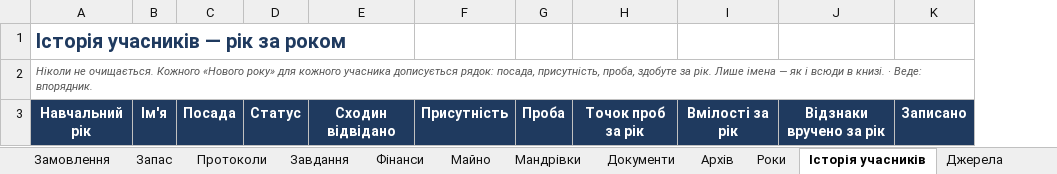
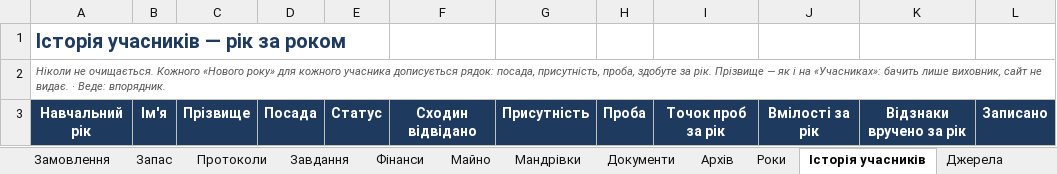
Before and after one commit to gutirky-fi/gutirky-fi.github.io, an Excel workbook: _robota/dokumenty/etap2/KNYHA-HURTKA-pryklad.xlsx, sheet Історія учасників, drawn as a sheet; values as stored, in another font and other column widths than the file's, no borders; the diff names each change by its address in the sheet, - before the commit and + after, or states it on an @@ line.

```diff
--- a/_robota/dokumenty/etap2/KNYHA-HURTKA-pryklad.xlsx (sheet Історія учасників)
+++ b/_robota/dokumenty/etap2/KNYHA-HURTKA-pryklad.xlsx (sheet Історія учасників)
+column C, row 3: Прізвище
-A2: …за рік. Лише імена — як і всюди в книзі. · Веде:…
+A2: …за рік. Прізвище — як і на «Учасниках»: бачить лише виховник, сайт не видає. · Веде:…
```
Also changed, not shown: sheet Учасники, sheet Інструкція, sheet Головна, _robota/dokumenty/etap2/KNYHA-HURTKA-shablon.xlsx, 6 other files.
